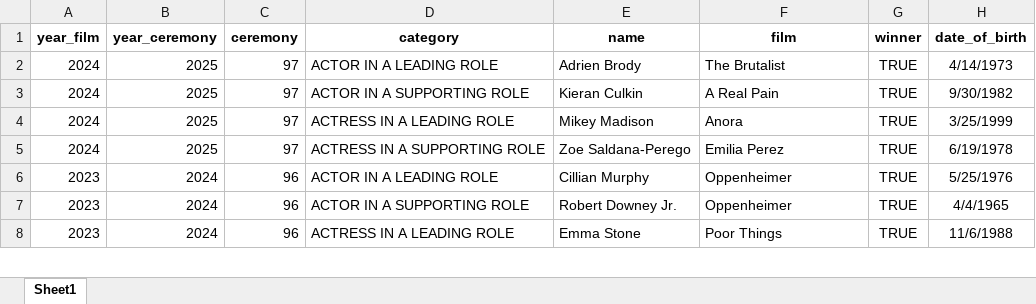
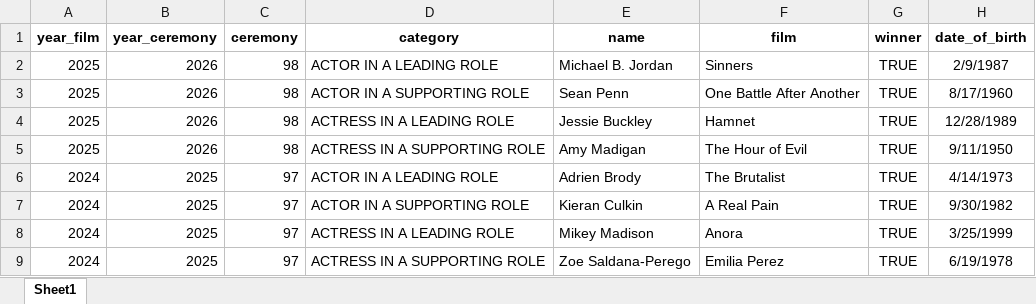
Before and after one commit to fernandaperes/Blog_, an Excel workbook: content/blog/oscar-idades/dados_para_adicionar_data.xlsx, sheet Sheet1, drawn as a sheet; only a part is shown; the shorter side is filled out with more unchanged rows; values as stored, in another font and other column widths than the file's, no borders; the diff names each change by its address in the sheet, - before the commit and + after, or states it on an @@ line.

```diff
--- a/content/blog/oscar-idades/dados_para_adicionar_data.xlsx (sheet Sheet1)
+++ b/content/blog/oscar-idades/dados_para_adicionar_data.xlsx (sheet Sheet1)
+row 2: 2025 | 2026 | 98 | ACTOR IN A LEADING ROLE | Michael B. Jordan | Sinners | TRUE | 2/9/1987
+row 3: 2025 | 2026 | 98 | ACTOR IN A SUPPORTING ROLE | Sean Penn | One Battle After Another | TRUE | 8/17/1960
+row 4: 2025 | 2026 | 98 | ACTRESS IN A LEADING ROLE | Jessie Buckley | Hamnet | TRUE | 12/28/1989
+row 5: 2025 | 2026 | 98 | ACTRESS IN A SUPPORTING ROLE | Amy Madigan | The Hour of Evil | TRUE | 9/11/1950
```
Also changed, not shown: 9 other files.
